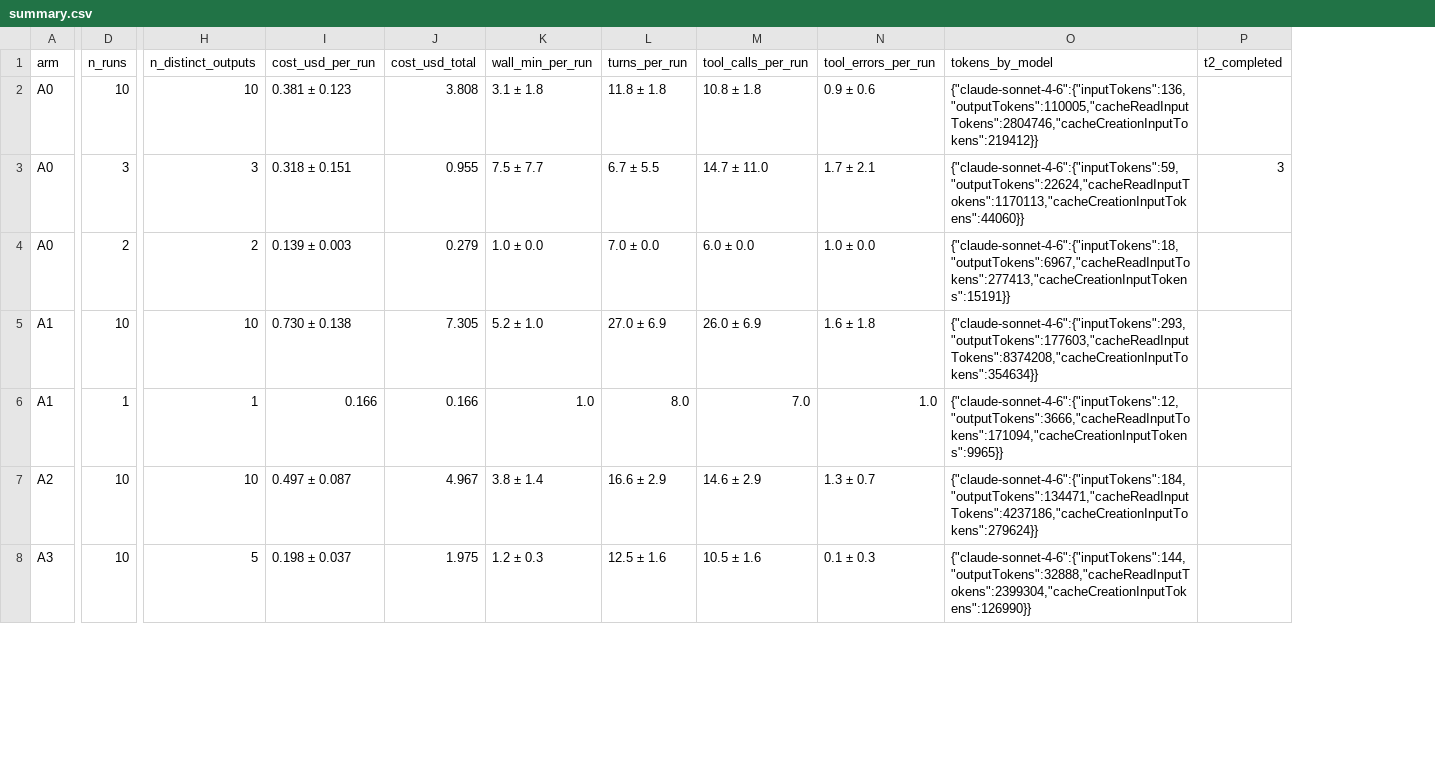
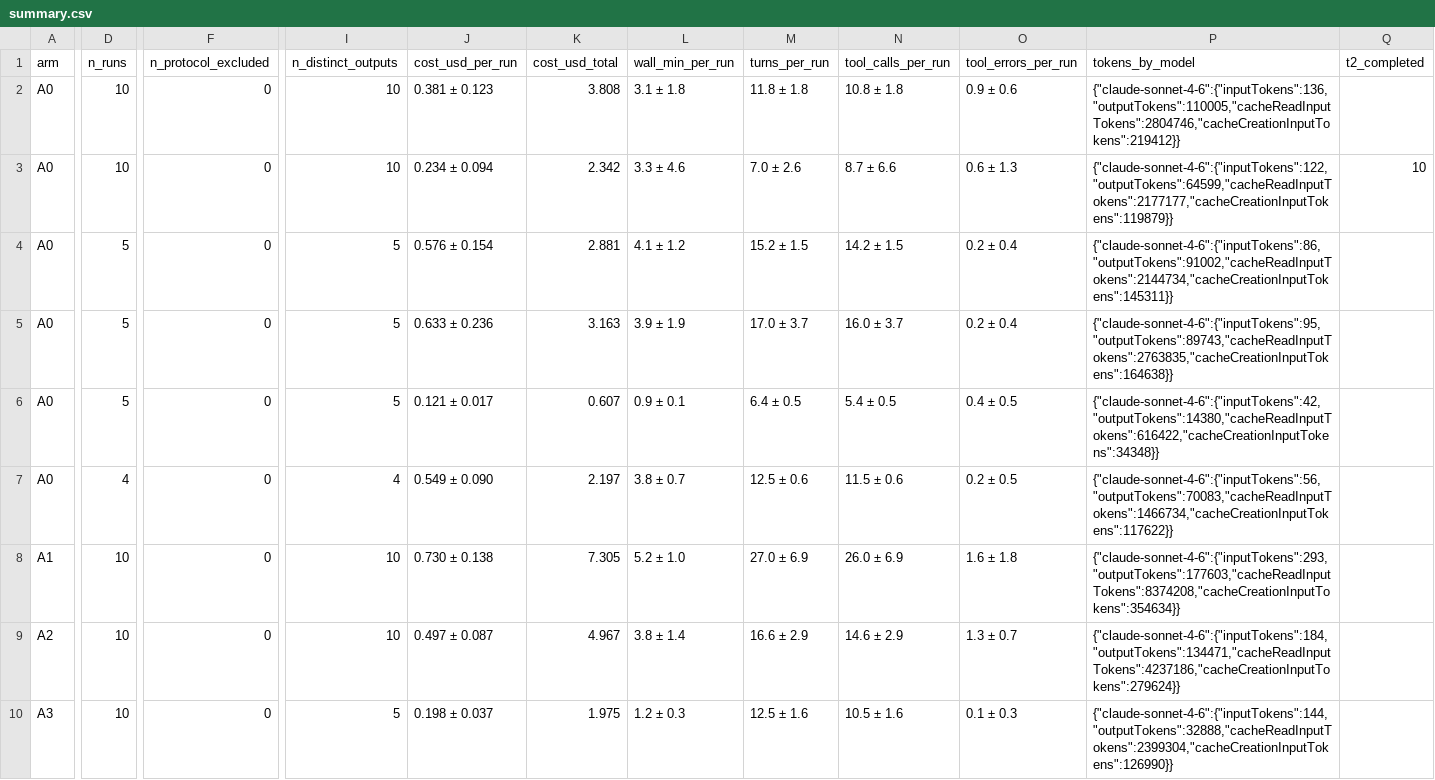
Before and after one commit to heyiamnotacoder/pmxagent-skills-benchmark, a CSV file: results/summary.csv, drawn as a sheet; only a part is shown, gaps mark what is left out; removed rows and columns are numbered as before the commit, all else as after; rows hold the shown columns only; the diff covers the shown part only; the diff names each change by its address in the sheet, - before the commit and + after, or states it on an @@ line.

```diff
--- a/results/summary.csv
+++ b/results/summary.csv
+column F (n_protocol_excluded), rows 2-3: 0 | 0; row 6: 0; rows 8-10: all 0
-D3 (n_runs): 3
+D3 (n_runs): 10
-I3 (n_distinct_outputs): 3
+I3 (n_distinct_outputs): 10
-J3 (cost_usd_per_run): 0.318 ± 0.151
+J3 (cost_usd_per_run): 0.234 ± 0.094
-K3 (cost_usd_total): 0.955
+K3 (cost_usd_total): 2.342
-L3 (wall_min_per_run): 7.5 ± 7.7
+L3 (wall_min_per_run): 3.3 ± 4.6
-M3 (turns_per_run): 6.7 ± 5.5
+M3 (turns_per_run): 7.0 ± 2.6
-N3 (tool_calls_per_run): 14.7 ± 11.0
+N3 (tool_calls_per_run): 8.7 ± 6.6
-O3 (tool_errors_per_run): 1.7 ± 2.1
+O3 (tool_errors_per_run): 0.6 ± 1.3
-P3 (tokens_by_model): {"claude-sonnet-4-6":{"inputTokens":59,"outputTokens":22624,"cacheReadInputTokens":1170113,"cacheCreationInputTokens":44060}}
+P3 (tokens_by_model): {"claude-sonnet-4-6":{"inputTokens":122,"outputTokens":64599,"cacheReadInputTokens":2177177,"cacheCreationInputTokens":119879}}
-Q3 (t2_completed): 3
+Q3 (t2_completed): 10
+row 4: A0 | 5 | 0 | 5 | 0.576 ± 0.154 | 2.881 | 4.1 ± 1.2 | 15.2 ± 1.5 | 14.2 ± 1.5 | 0.2 ± 0.4 | {"claude-sonnet-4-6":{"inputTokens":86,"outputTokens":91002,"cacheReadInputTokens":2144734,"cacheCreationInputTokens":145311}}
+row 5: A0 | 5 | 0 | 5 | 0.633 ± 0.236 | 3.163 | 3.9 ± 1.9 | 17.0 ± 3.7 | 16.0 ± 3.7 | 0.2 ± 0.4 | {"claude-sonnet-4-6":{"inputTokens":95,"outputTokens":89743,"cacheReadInputTokens":2763835,"cacheCreationInputTokens":164638}}
-D6 (n_runs): 2
+D6 (n_runs): 5
-I6 (n_distinct_outputs): 2
+I6 (n_distinct_outputs): 5
-J6 (cost_usd_per_run): 0.139 ± 0.003
+J6 (cost_usd_per_run): 0.121 ± 0.017
-K6 (cost_usd_total): 0.279
+K6 (cost_usd_total): 0.607
-L6 (wall_min_per_run): 1.0 ± 0.0
+L6 (wall_min_per_run): 0.9 ± 0.1
-M6 (turns_per_run): 7.0 ± 0.0
+M6 (turns_per_run): 6.4 ± 0.5
-N6 (tool_calls_per_run): 6.0 ± 0.0
+N6 (tool_calls_per_run): 5.4 ± 0.5
-O6 (tool_errors_per_run): 1.0 ± 0.0
+O6 (tool_errors_per_run): 0.4 ± 0.5
-P6 (tokens_by_model): {"claude-sonnet-4-6":{"inputTokens":18,"outputTokens":6967,"cacheReadInputTokens":277413,"cacheCreationInputTokens":15191}}
+P6 (tokens_by_model): {"claude-sonnet-4-6":{"inputTokens":42,"outputTokens":14380,"cacheReadInputTokens":616422,"cacheCreationInputTokens":34348}}
+row 7: A0 | 4 | 0 | 4 | 0.549 ± 0.090 | 2.197 | 3.8 ± 0.7 | 12.5 ± 0.6 | 11.5 ± 0.6 | 0.2 ± 0.5 | {"claude-sonnet-4-6":{"inputTokens":56,"outputTokens":70083,"cacheReadInputTokens":1466734,"cacheCreationInputTokens":117622}}
-row 6: A1 | 1 | 1 | 0.166 | 0.166 | 1.0 | 8.0 | 7.0 | 1.0 | {"claude-sonnet-4-6":{"inputTokens":12,"outputTokens":3666,"cacheReadInputTokens":171094,"cacheCreationInputTokens":9965}}
```
Also changed, not shown: 2 edited cells elsewhere in this file, results/isolation_audit.csv, results/scores.csv, 15 other files.
